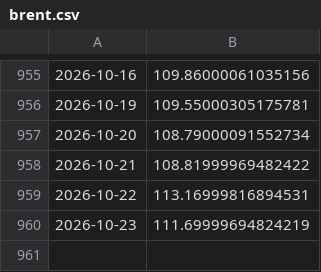
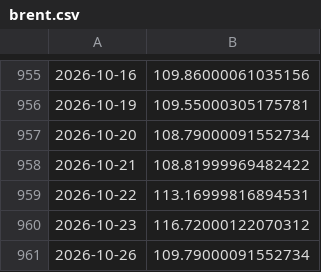
Before and after one commit to bartek-filipiuk/oil-predict, a CSV file: data/brent.csv, drawn as a sheet; only a part is shown, gaps mark what is left out.

```diff
--- a/data/brent.csv
+++ b/data/brent.csv
@@ -959,2 +959,3 @@
 2026-10-22,113.16999816894531
-2026-10-23,111.69999694824219
+2026-10-23,116.72000122070312
+2026-10-26,109.79000091552734
```
Also changed, not shown: data/backtest_2026.csv, data/predictions.csv, 5 other files.
